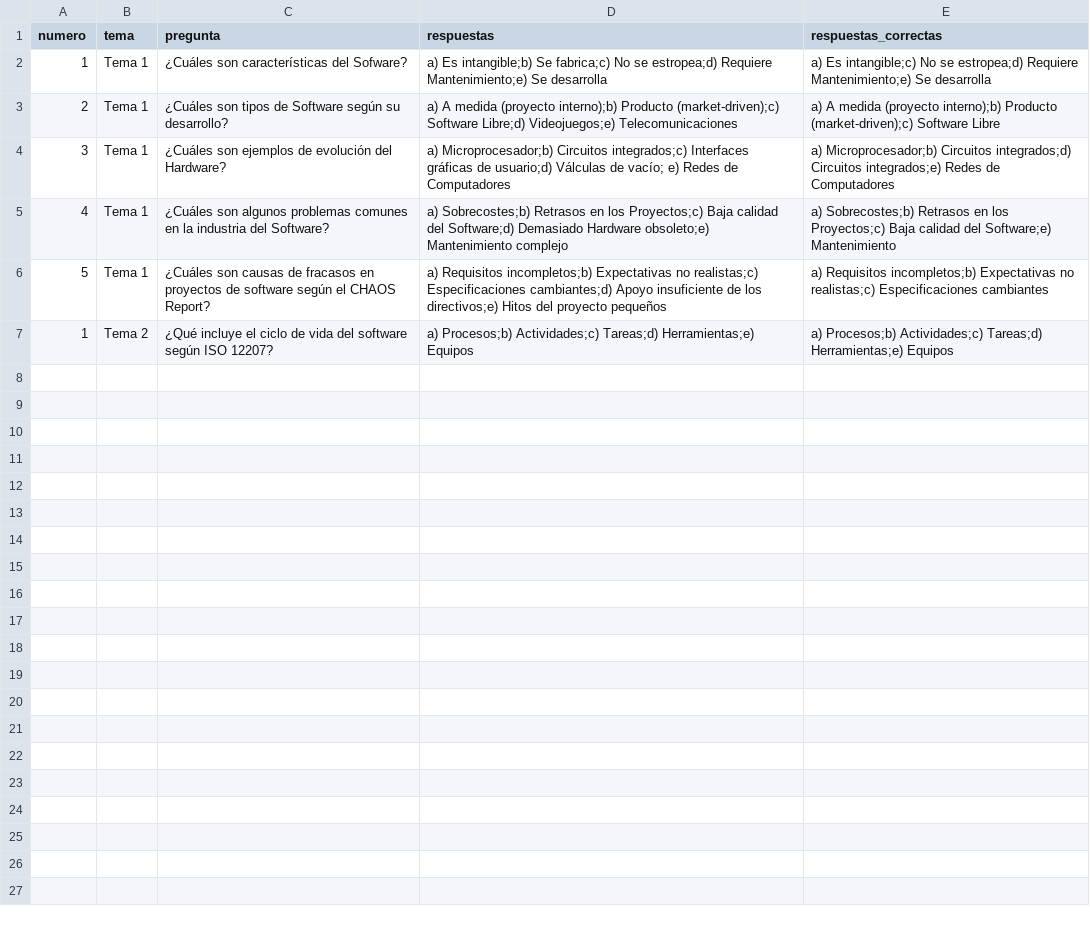
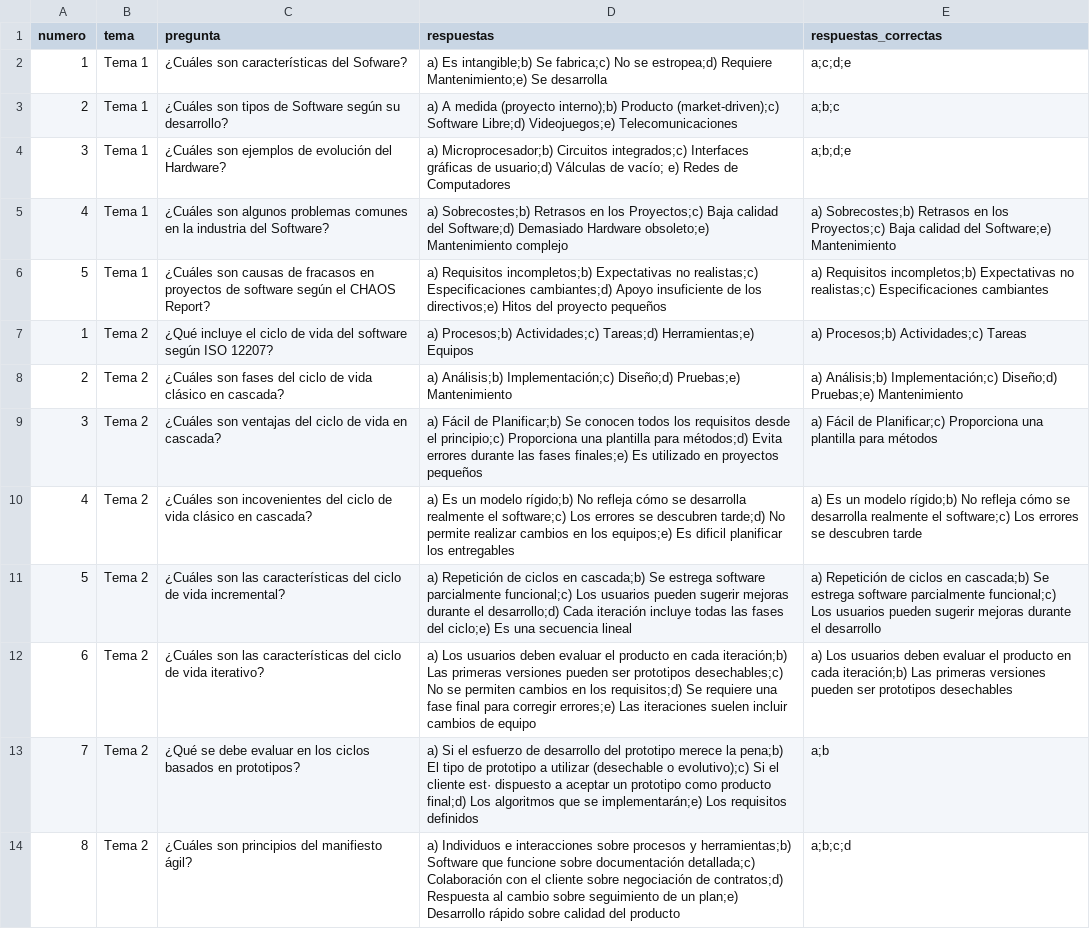
Before and after one commit to mibullfire/Preguntas, a CSV file: data/solucionario.csv, drawn as a sheet; only a part is shown; the diff covers the shown part only.

Commit message:
Tema 2

```diff
--- a/data/solucionario.csv
+++ b/data/solucionario.csv
@@ -1,7 +1,14 @@
 numero,tema,pregunta,respuestas,respuestas_correctas
-1,Tema 1,¿Cuáles son características del Sofware?,a) Es intangible;b) Se fabrica;c) No se estropea;d) Requiere Mantenimiento;e) Se desarrolla,a) Es intangible;c) No se estropea;d) Requiere Mantenimiento;e) Se desarrolla
-2,Tema 1,¿Cuáles son tipos de Software según su desarrollo?,a) A medida (proyecto interno);b) Producto (market-driven);c) Software Libre;d) Videojuegos;e) Telecomunicaciones,a) A medida (proyecto interno);b) Producto (market-driven);c) Software Libre
-3,Tema 1,¿Cuáles son ejemplos de evolución del Hardware?,a) Microprocesador;b) Circuitos integrados;c) Interfaces gráficas de usuario;d) Válculas de vacío; e) Redes de Computadores,a) Microprocesador;b) Circuitos integrados;d) Circuitos integrados;e) Redes de Computadores
+1,Tema 1,¿Cuáles son características del Sofware?,a) Es intangible;b) Se fabrica;c) No se estropea;d) Requiere Mantenimiento;e) Se desarrolla,a;c;d;e
+2,Tema 1,¿Cuáles son tipos de Software según su desarrollo?,a) A medida (proyecto interno);b) Producto (market-driven);c) Software Libre;d) Videojuegos;e) Telecomunicaciones,a;b;c
+3,Tema 1,¿Cuáles son ejemplos de evolución del Hardware?,a) Microprocesador;b) Circuitos integrados;c) Interfaces gráficas de usuario;d) Válculas de vacío; e) Redes de Computadores,a;b;d;e
 4,Tema 1,¿Cuáles son algunos problemas comunes en la industria del Software?,a) Sobrecostes;b) Retrasos en los Proyectos;c) Baja calidad del Software;d) Demasiado Hardware obsoleto;e) Mantenimiento complejo,a) Sobrecostes;b) Retrasos en los Proyectos;c) Baja calidad del Software;e) Mantenimiento
 5,Tema 1,¿Cuáles son causas de fracasos en proyectos de software según el CHAOS Report?,a) Requisitos incompletos;b) Expectativas no realistas;c) Especificaciones cambiantes;d) Apoyo insuficiente de los directivos;e) Hitos del proyecto pequeños,a) Requisitos incompletos;b) Expectativas no realistas;c) Especificaciones cambiantes
-1,Tema 2,¿Qué incluye el ciclo de vida del software según ISO 12207?,a) Procesos;b) Actividades;c) Tareas;d) Herramientas;e) Equipos,a) Procesos;b) Actividades;c) Tareas;d) Herramientas;e) Equipos
+1,Tema 2,¿Qué incluye el ciclo de vida del software según ISO 12207?,a) Procesos;b) Actividades;c) Tareas;d) Herramientas;e) Equipos,a) Procesos;b) Actividades;c) Tareas
+2,Tema 2,¿Cuáles son fases del ciclo de vida clásico en cascada?,a) Análisis;b) Implementación;c) Diseño;d) Pruebas;e) Mantenimiento,a) Análisis;b) Implementación;c) Diseño;d) Pruebas;e) Mantenimiento
+3,Tema 2,¿Cuáles son ventajas del ciclo de vida en cascada?,a) Fácil de Planificar;b) Se conocen todos los requisitos desde el principio;c) Proporciona una plantilla para métodos;d) Evita errores durante las fases finales;e) Es utilizado en proyectos pequeños,a) Fácil de Planificar;c) Proporciona una plantilla para métodos
+4,Tema 2,¿Cuáles son incovenientes del ciclo de vida clásico en cascada?,a) Es un modelo rígido;b) No refleja cómo se desarrolla realmente el software;c) Los errores se descubren tarde;d) No permite realizar cambios en los equipos;e) Es dificil planificar los entregables,a) Es un modelo rígido;b) No refleja cómo se desarrolla realmente el software;c) Los errores se descubren tarde
+5,Tema 2,¿Cuáles son las características del ciclo de vida incremental?,a) Repetición de ciclos en cascada;b) Se estrega software parcialmente funcional;c) Los usuarios pueden sugerir mejoras durante el desarrollo;d) Cada iteración incluye todas las fases del ciclo;e) Es una secuencia lineal,a) Repetición de ciclos en cascada;b) Se estrega software parcialmente funcional;c) Los usuarios pueden sugerir mejoras durante el desarrollo
+6,Tema 2,¿Cuáles son las características del ciclo de vida iterativo?,a) Los usuarios deben evaluar el producto en cada iteración;b) Las primeras versiones pueden ser prototipos desechables;c) No se permiten cambios en los requisitos;d) Se requiere una fase final para corregir errores;e) Las iteraciones suelen incluir cambios de equipo,a) Los usuarios deben evaluar el producto en cada iteración;b) Las primeras versiones pueden ser prototipos desechables
+7,Tema 2,¿Qué se debe evaluar en los ciclos basados en prototipos?,a) Si el esfuerzo de desarrollo del prototipo merece la pena;b) El tipo de prototipo a utilizar (desechable o evolutivo);c) Si el cliente est· dispuesto a aceptar un prototipo como producto final;d) Los algoritmos que se implementarán;e) Los requisitos definidos,a;b
+8,Tema 2,¿Cuáles son principios del manifiesto ágil?,a) Individuos e interacciones sobre procesos y herramientas;b) Software que funcione sobre documentación detallada;c) Colaboración con el cliente sobre negociación de contratos;d) Respuesta al cambio sobre seguimiento de un plan;e) Desarrollo rápido sobre calidad del producto,a;b;c;d
```
Also changed, not shown: 12 added rows elsewhere in this file, 1 other file.
